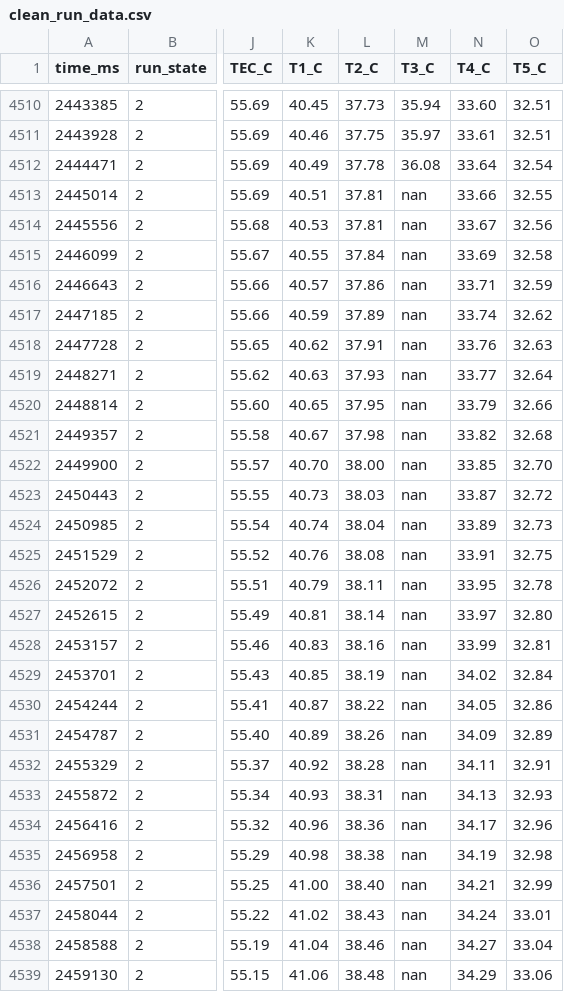
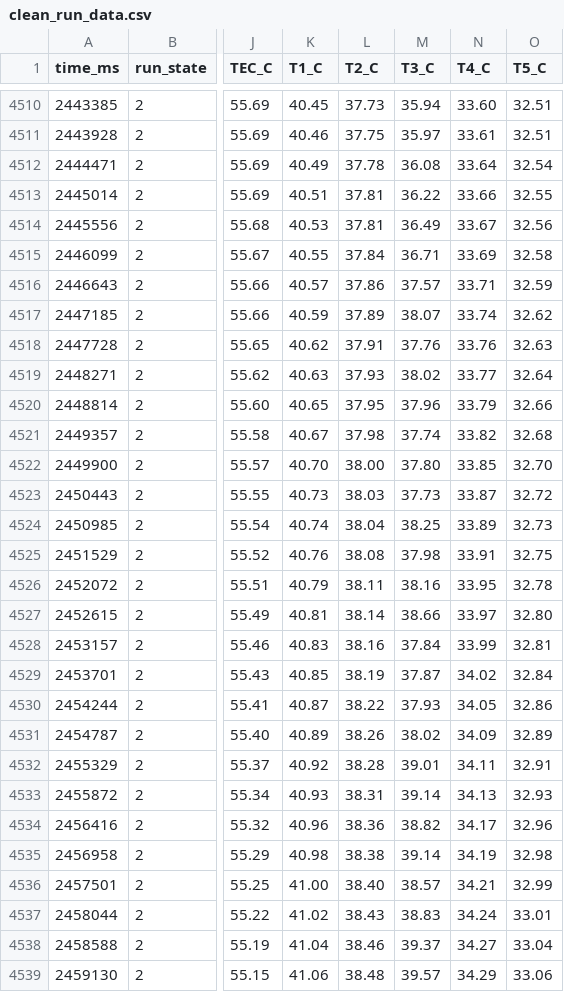
Before and after one commit to kapilnaidu1/phys39-naidu-cohen, a CSV file: data/module_08_sammy/analysis_20261118_104629/clean_run_data.csv, drawn as a sheet; only a part is shown, gaps mark what is left out; the diff covers the shown part only; the diff names each change by its address in the sheet, - before the commit and + after, or states it on an @@ line.

Commit message:
Drop the T3 mask of the 18 Nov 400 s run and re-run its analysis unmasked
The strict settling test now counts cycles 5 to 8 (four); cycle 4 fails on a burst on T3 (not masked). Delete sammy_angstrom_live_20261118_104629_mask.csv, regenerate analysis_20261118_104629, its figures and finite_rod_fits_18nov.csv.

```diff
--- a/data/module_08_sammy/analysis_20261118_104629/clean_run_data.csv
+++ b/data/module_08_sammy/analysis_20261118_104629/clean_run_data.csv
-M4513 (T3_C): nan
+M4513 (T3_C): 36.22
-M4514 (T3_C): nan
+M4514 (T3_C): 36.49
-M4515 (T3_C): nan
+M4515 (T3_C): 36.71
-M4516 (T3_C): nan
+M4516 (T3_C): 37.57
-M4517 (T3_C): nan
+M4517 (T3_C): 38.07
-M4518 (T3_C): nan
+M4518 (T3_C): 37.76
-M4519 (T3_C): nan
+M4519 (T3_C): 38.02
-M4520 (T3_C): nan
+M4520 (T3_C): 37.96
-M4521 (T3_C): nan
+M4521 (T3_C): 37.74
-M4522 (T3_C): nan
+M4522 (T3_C): 37.80
-M4523 (T3_C): nan
+M4523 (T3_C): 37.73
-M4524 (T3_C): nan
+M4524 (T3_C): 38.25
-M4525 (T3_C): nan
+M4525 (T3_C): 37.98
-M4526 (T3_C): nan
+M4526 (T3_C): 38.16
-M4527 (T3_C): nan
+M4527 (T3_C): 38.66
-M4528 (T3_C): nan
+M4528 (T3_C): 37.84
-M4529 (T3_C): nan
+M4529 (T3_C): 37.87
-M4530 (T3_C): nan
+M4530 (T3_C): 37.93
-M4531 (T3_C): nan
+M4531 (T3_C): 38.02
-M4532 (T3_C): nan
+M4532 (T3_C): 39.01
-M4533 (T3_C): nan
+M4533 (T3_C): 39.14
-M4534 (T3_C): nan
+M4534 (T3_C): 38.82
-M4535 (T3_C): nan
+M4535 (T3_C): 39.14
-M4536 (T3_C): nan
+M4536 (T3_C): 38.57
-M4537 (T3_C): nan
+M4537 (T3_C): 38.83
-M4538 (T3_C): nan
+M4538 (T3_C): 39.37
-M4539 (T3_C): nan
+M4539 (T3_C): 39.57
```
Also changed, not shown: 14 edited cells elsewhere in this file, data/module_08_sammy/analysis_20261118_104629/cycle_fits.csv, data/module_08_sammy/analysis_20261118_104629/kappa_by_period.csv, 14 other files.
